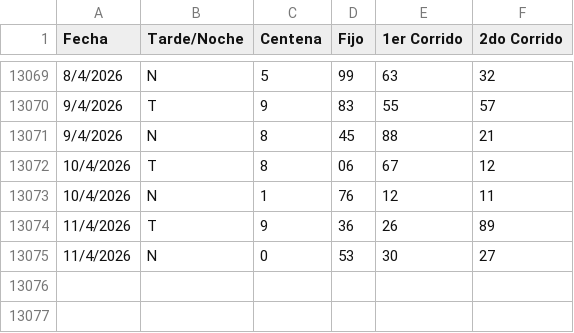
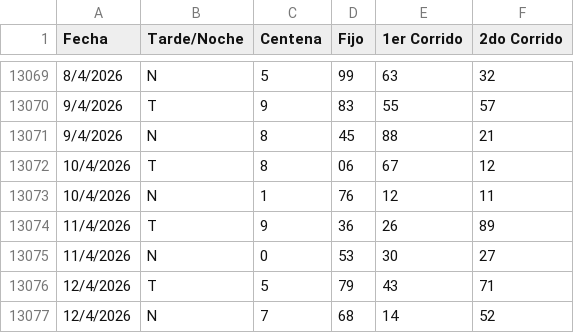
Before and after one commit to fantasmaopera735/Buscaflo, a CSV file: Flotodo.csv, drawn as a sheet; only a part is shown, gaps mark what is left out; the diff names each change by its address in the sheet, - before the commit and + after, or states it on an @@ line.

Commit message:
Update Flotodo.csv

```diff
--- a/Flotodo.csv
+++ b/Flotodo.csv
+row 13076: 12/4/2026 | T | 5 | 79 | 43 | 71
+row 13077: 12/4/2026 | N | 7 | 68 | 14 | 52
```
